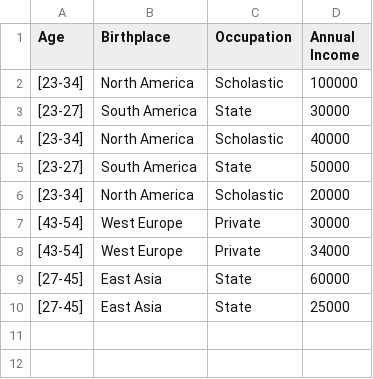
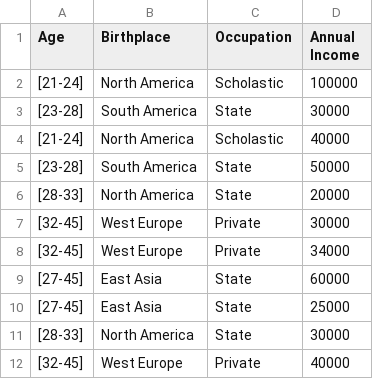
Before and after one commit to SegmentationFault99/DPP_Project_2022, a CSV file: Data/anonymized_data.csv, drawn as a sheet.

```diff
--- a/Data/anonymized_data.csv
+++ b/Data/anonymized_data.csv
@@ -1,10 +1,12 @@
 Age,Birthplace,Occupation,Annual Income
-[23-34],North America,Scholastic,100000
-[23-27],South America,State,30000
-[23-34],North America,Scholastic,40000
-[23-27],South America,State,50000
-[23-34],North America,Scholastic,20000
-[43-54],West Europe,Private,30000
-[43-54],West Europe,Private,34000
+[21-24],North America,Scholastic,100000
+[23-28],South America,State,30000
+[21-24],North America,Scholastic,40000
+[23-28],South America,State,50000
+[28-33],North America,State,20000
+[32-45],West Europe,Private,30000
+[32-45],West Europe,Private,34000
 [27-45],East Asia,State,60000
 [27-45],East Asia,State,25000
+[28-33],North America,State,30000
+[32-45],West Europe,Private,40000
```
Also changed, not shown: Data/data.csv.
